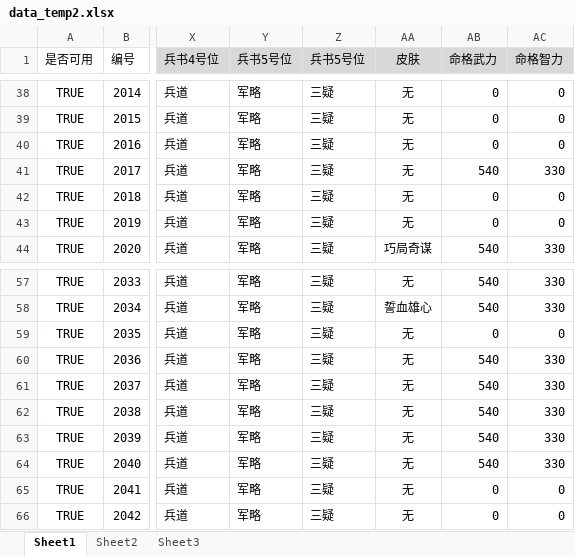
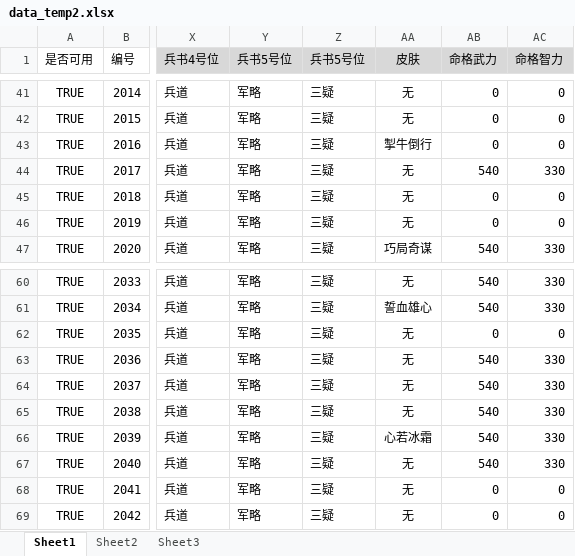
Before and after one commit to 898444038/ppsg, an Excel workbook: src/main/resources/excel/data_temp2.xlsx, sheet Sheet1, drawn as a sheet; only a part is shown, gaps mark what is left out; values as stored, in another font and other column widths than the file's, no borders; addresses are those after the commit; the diff covers the shown part only; the diff names each change by its address in the sheet, - before the commit and + after, or states it on an @@ line.

```diff
--- a/src/main/resources/excel/data_temp2.xlsx (sheet Sheet1)
+++ b/src/main/resources/excel/data_temp2.xlsx (sheet Sheet1)
-AA43 (皮肤): 无
+AA43 (皮肤): 掣牛倒行
-AA66 (皮肤): 无
+AA66 (皮肤): 心若冰霜
```
Also changed, not shown: 7 added rows and 6 edited cells elsewhere in this sheet, 9 other files.
